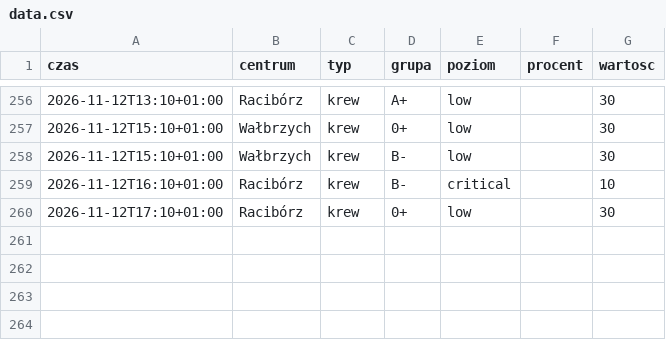
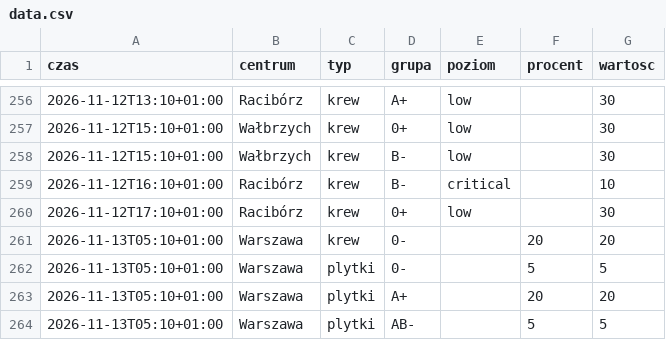
Before and after one commit to mrzeczko/zapasy-krwi, a CSV file: data.csv, drawn as a sheet; only a part is shown, gaps mark what is left out.

```diff
--- a/data.csv
+++ b/data.csv
@@ -260 +260,5 @@ czas,centrum,typ,grupa,poziom,procent,wartosc
 2026-11-12T17:10+01:00,Racibórz,krew,0+,low,,30
+2026-11-13T05:10+01:00,Warszawa,krew,0-,,20,20
+2026-11-13T05:10+01:00,Warszawa,plytki,0-,,5,5
+2026-11-13T05:10+01:00,Warszawa,plytki,A+,,20,20
+2026-11-13T05:10+01:00,Warszawa,plytki,AB-,,5,5
```
